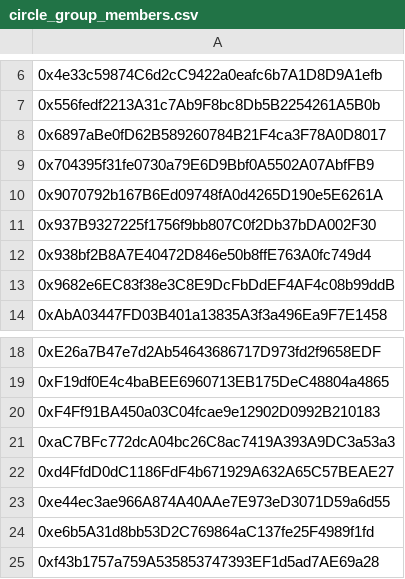
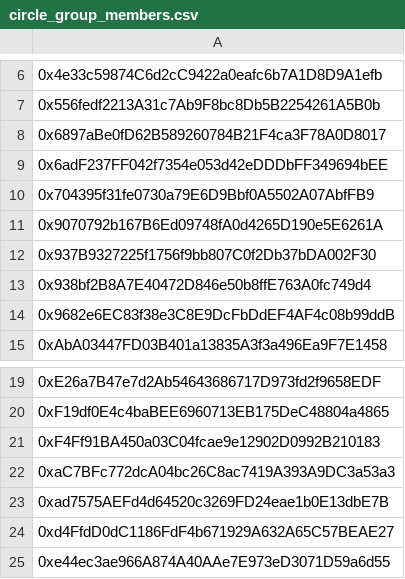
Before and after one commit to lidofinance/community-staking-module, a CSV file: ics-assessment/humanity/circle_group_members.csv, drawn as a sheet; only a part is shown, gaps mark what is left out; the shorter side is filled out with more unchanged rows; the diff names each change by its address in the sheet, - before the commit and + after, or states it on an @@ line.

Commit message:
chore: Add new circles addresses

```diff
--- a/ics-assessment/humanity/circle_group_members.csv
+++ b/ics-assessment/humanity/circle_group_members.csv
+row 9: 0x6adF237FF042f7354e053d42eDDDbFF349694bEE
+row 23: 0xad7575AEFd4d64520c3269FD24eae1b0E13dbE7B
```
Also changed, not shown: 1 other file.
